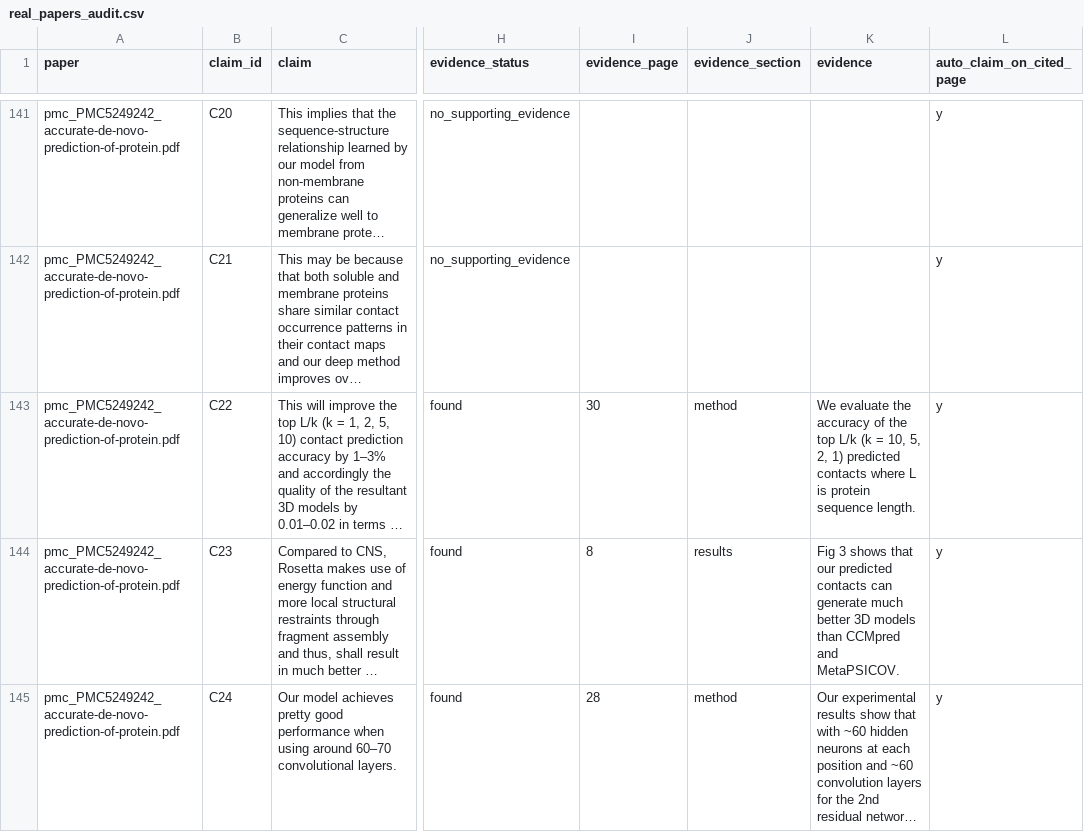
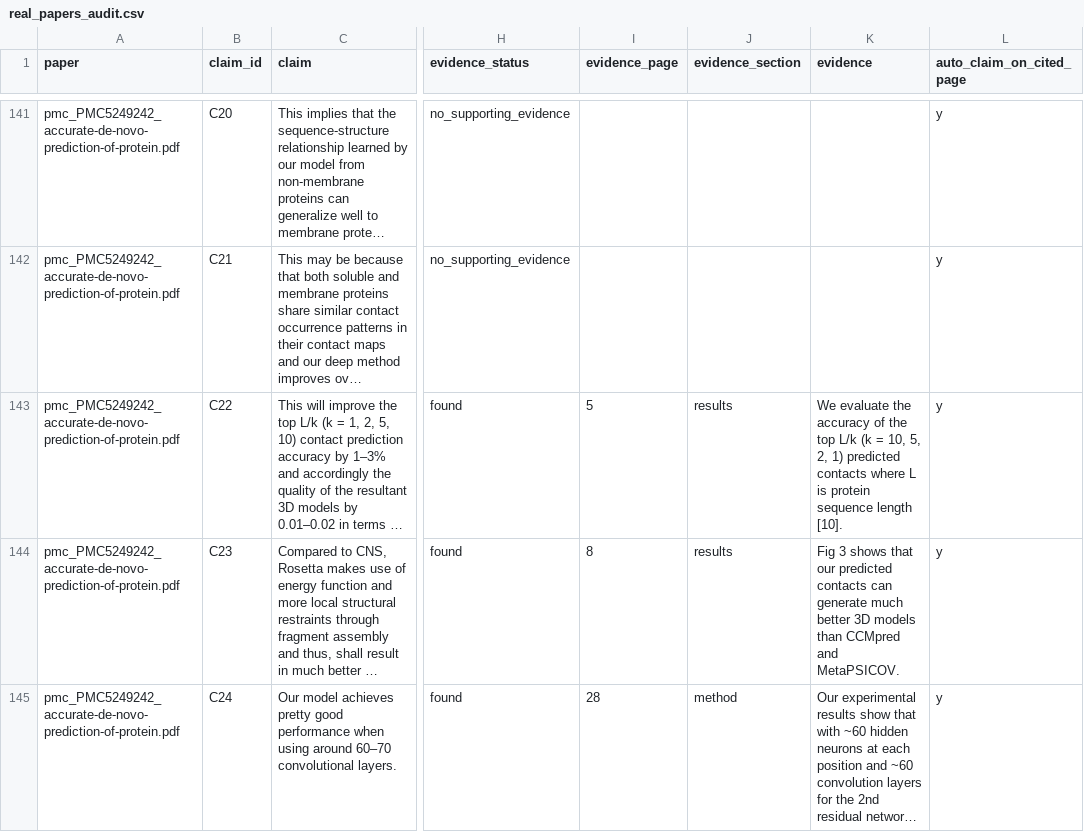
Before and after one commit to Tanay-Jaiswal/Paper-LensAI, a CSV file: eval/results/dev_v0.2/real_papers_audit.csv, drawn as a sheet; only a part is shown, gaps mark what is left out; long unchanged cells end in …; the diff covers the shown part only; the diff names each change by its address in the sheet, - before the commit and + after, or states it on an @@ line.

```diff
--- a/eval/results/dev_v0.2/real_papers_audit.csv
+++ b/eval/results/dev_v0.2/real_papers_audit.csv
-I143 (evidence_page): 30
+I143 (evidence_page): 5
-J143 (evidence_section): method
+J143 (evidence_section): results
-K143 (evidence): …protein sequence length.
+K143 (evidence): …protein sequence length [10].
```
Also changed, not shown: 68 edited cells elsewhere in this file, 16 other files.
